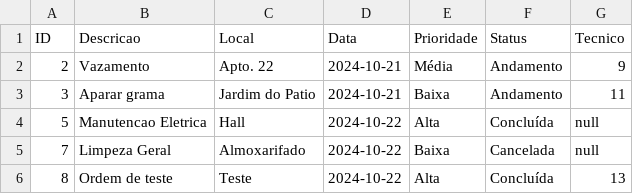
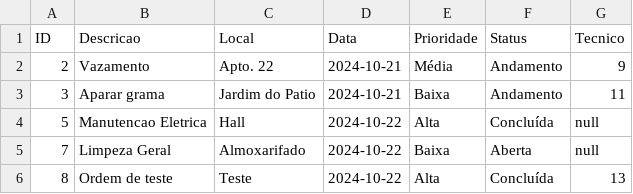
Before and after one commit to marquesvinicius/predium-system, a CSV file: target/classes/db/ordens.csv, drawn as a sheet.

```diff
--- a/target/classes/db/ordens.csv
+++ b/target/classes/db/ordens.csv
@@ -4,3 +4,3 @@ ID,Descricao,Local,Data,Prioridade,Status,Tecnico
 5,Manutencao Eletrica,Hall,2024-10-22,Alta,Concluída,null
-7,Limpeza Geral,Almoxarifado,2024-10-22,Baixa,Cancelada,null
+7,Limpeza Geral,Almoxarifado,2024-10-22,Baixa,Aberta,null
 8,Ordem de teste,Teste,2024-10-22,Alta,Concluída,13
```
Also changed, not shown: src/main/resources/db/ordens.csv, 8 other files.
